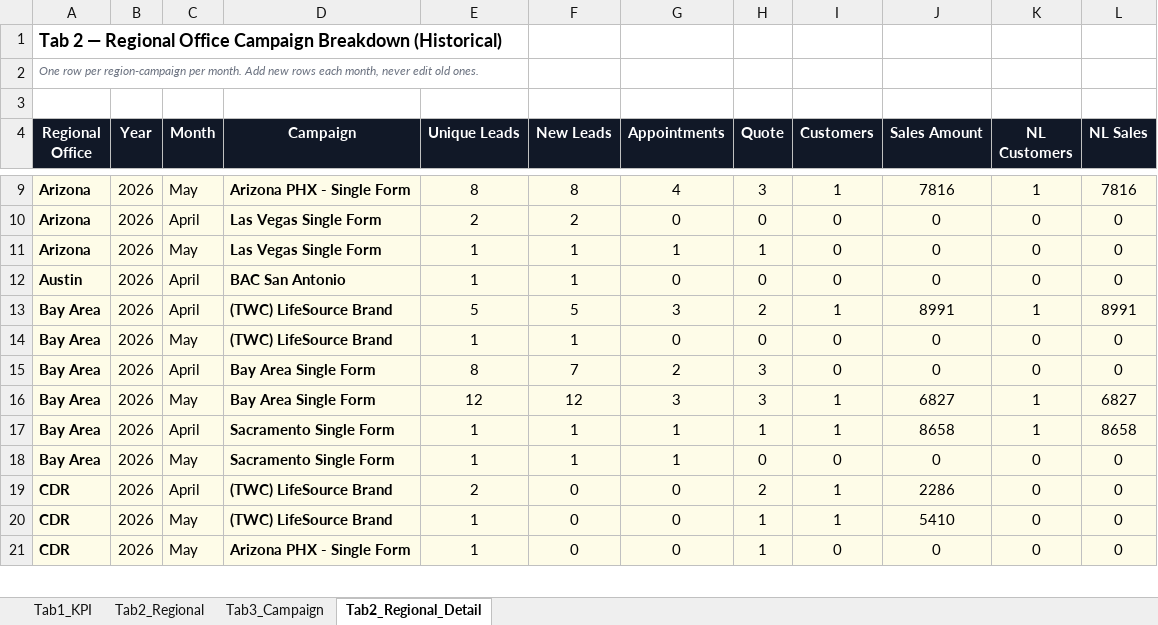
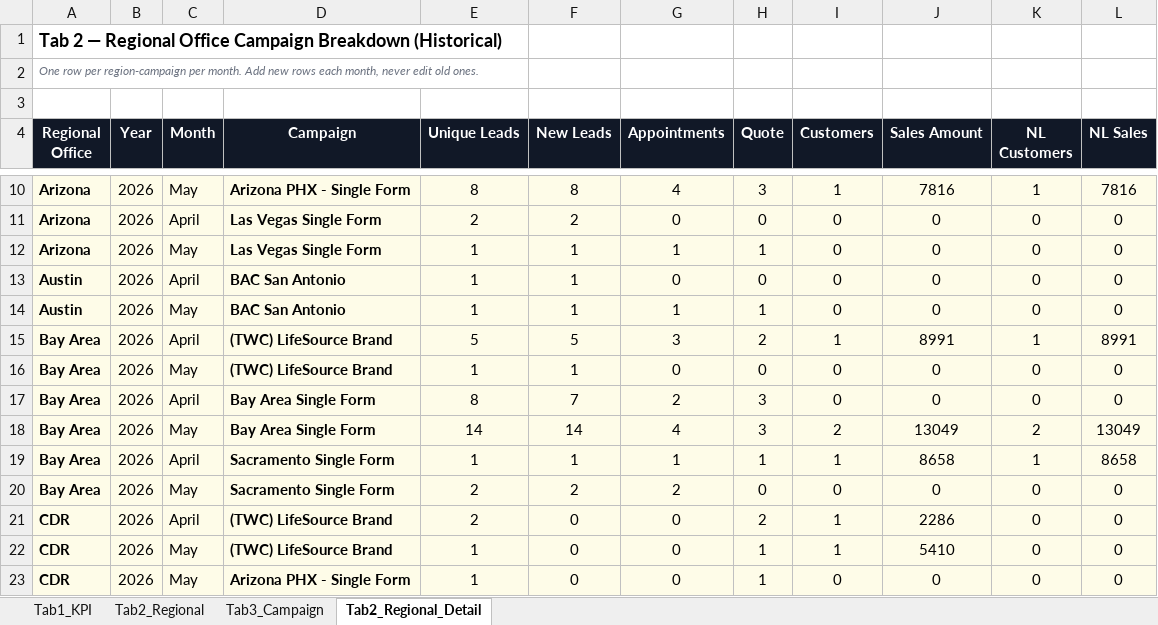
Before and after one commit to panpanlsw-ops/BIng-Dashboard, an Excel workbook: dashboard_data.xlsx, sheet Tab2_Regional_Detail, drawn as a sheet; only a part is shown, gaps mark what is left out; values as stored, in another font and other column widths than the file's, no borders; addresses are those after the commit; the diff covers the shown part only; the diff names each change by its address in the sheet, - before the commit and + after, or states it on an @@ line.

```diff
--- a/dashboard_data.xlsx (sheet Tab2_Regional_Detail)
+++ b/dashboard_data.xlsx (sheet Tab2_Regional_Detail)
+row 14: Austin | 2026 | May | BAC San Antonio | 1 | 1 | 1 | 1 | 0 | 0 | 0 | 0
-E18 (Unique Leads): 12
+E18 (Unique Leads): 14
-F18 (New Leads): 12
+F18 (New Leads): 14
-G18 (Appointments): 3
+G18 (Appointments): 4
-I18 (Customers): 1
+I18 (Customers): 2
-J18 (Sales Amount): 6827
+J18 (Sales Amount): 13049
-K18 (NL Customers): 1
+K18 (NL Customers): 2
-L18 (NL Sales): 6827
+L18 (NL Sales): 13049
-E20 (Unique Leads): 1
+E20 (Unique Leads): 2
-F20 (New Leads): 1
+F20 (New Leads): 2
-G20 (Appointments): 1
+G20 (Appointments): 2
```
Also changed, not shown: 1 added row, 21 edited cells and cell formats elsewhere in this sheet, sheet Tab1_KPI, sheet Tab2_Regional, sheet Tab3_Campaign.
